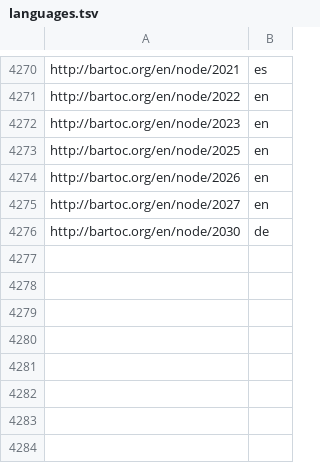
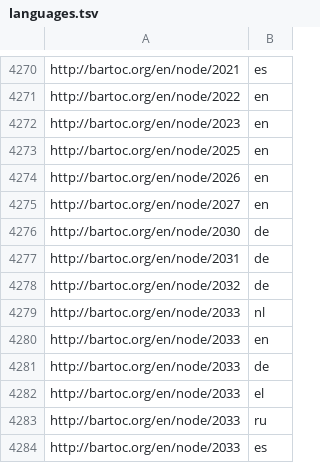
Before and after one commit to gbv/bartoc-dumps, a TSV file: reports/languages.tsv, drawn as a sheet; only a part is shown, gaps mark what is left out.

```diff
--- a/reports/languages.tsv
+++ b/reports/languages.tsv
@@ -4276 +4276,9 @@ http://bartoc.org/en/node/2027	en
 http://bartoc.org/en/node/2030	de
+http://bartoc.org/en/node/2031	de
+http://bartoc.org/en/node/2032	de
+http://bartoc.org/en/node/2033	nl
+http://bartoc.org/en/node/2033	en
+http://bartoc.org/en/node/2033	de
+http://bartoc.org/en/node/2033	el
+http://bartoc.org/en/node/2033	ru
+http://bartoc.org/en/node/2033	es
```
Also changed, not shown: reports/labels.tsv, reports/no-creator.tsv, 5 other files.
